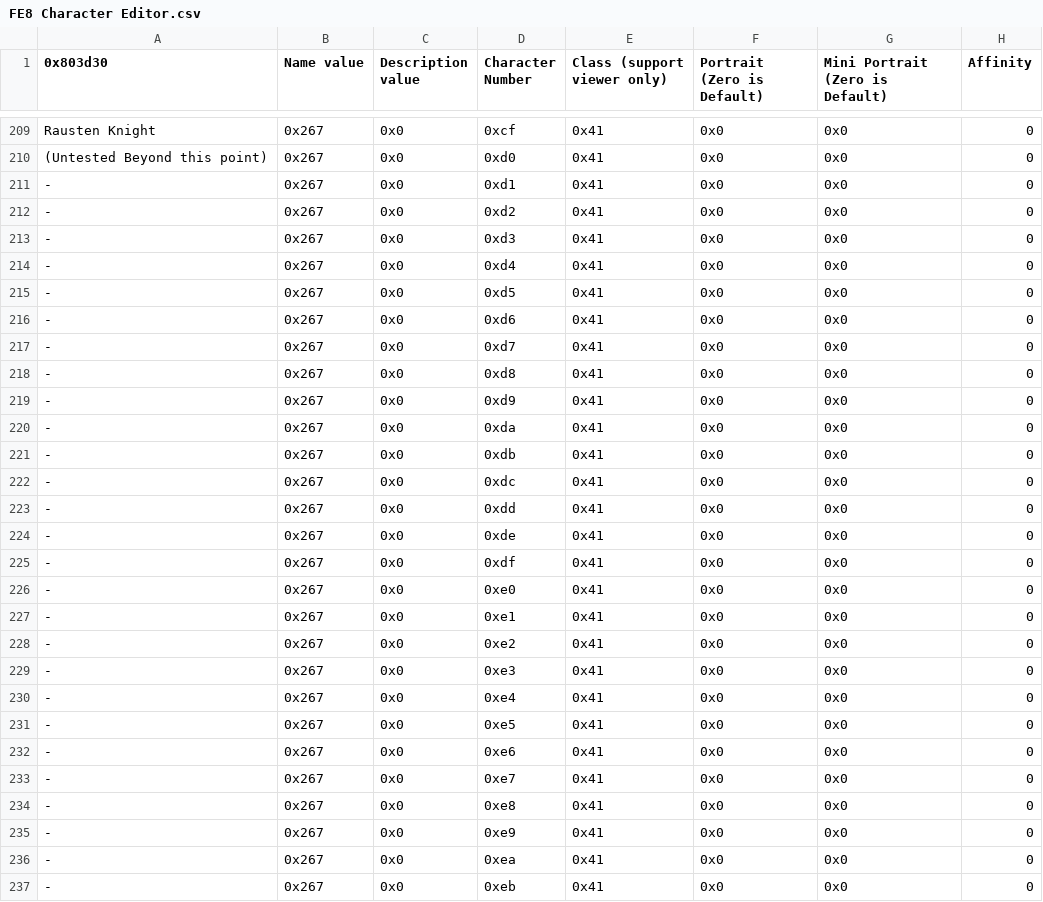
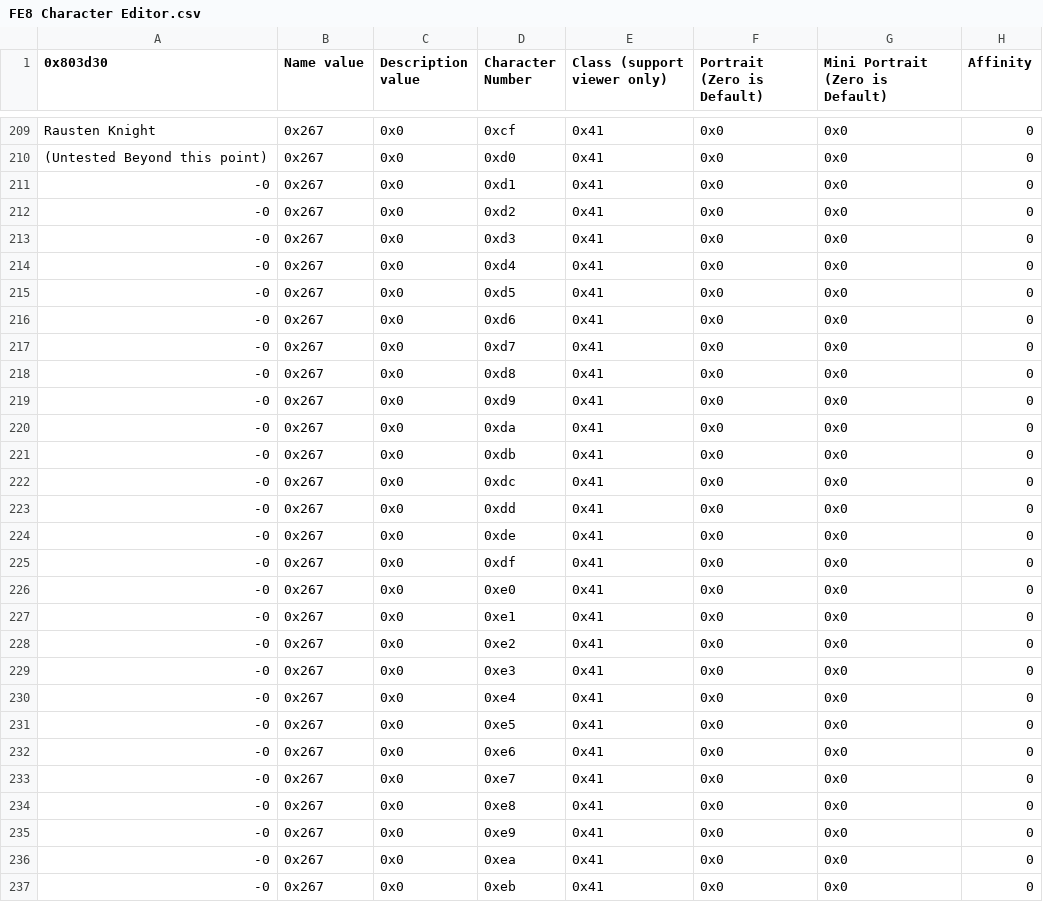
Before and after one commit to FireEmblemUniverse/CCB_Round1, a CSV file: Tables/FE8 Nightmare modules/Class & Character editors/FE8 Character Editor.csv, drawn as a sheet; only a part is shown, gaps mark what is left out; the diff covers the shown part only; the diff names each change by its address in the sheet, - before the commit and + after, or states it on an @@ line.

```diff
--- a/Tables/FE8 Nightmare modules/Class & Character editors/FE8 Character Editor.csv
+++ b/Tables/FE8 Nightmare modules/Class & Character editors/FE8 Character Editor.csv
-A211:A237 (0x803d30): -
+A211:A237 (0x803d30): -0
```
Also changed, not shown: 108 edited cells elsewhere in this file, Tables/FE8 Nightmare modules/FE8 Class Skill Editor.csv, Tables/FE8 Nightmare modules/FE8 Personal Skill Editor.csv, 11 other files.
